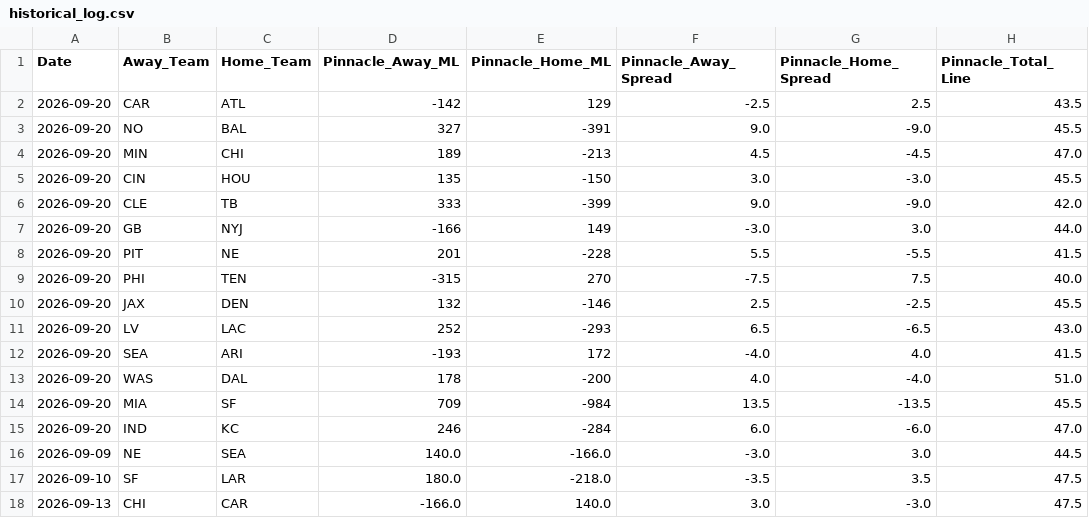
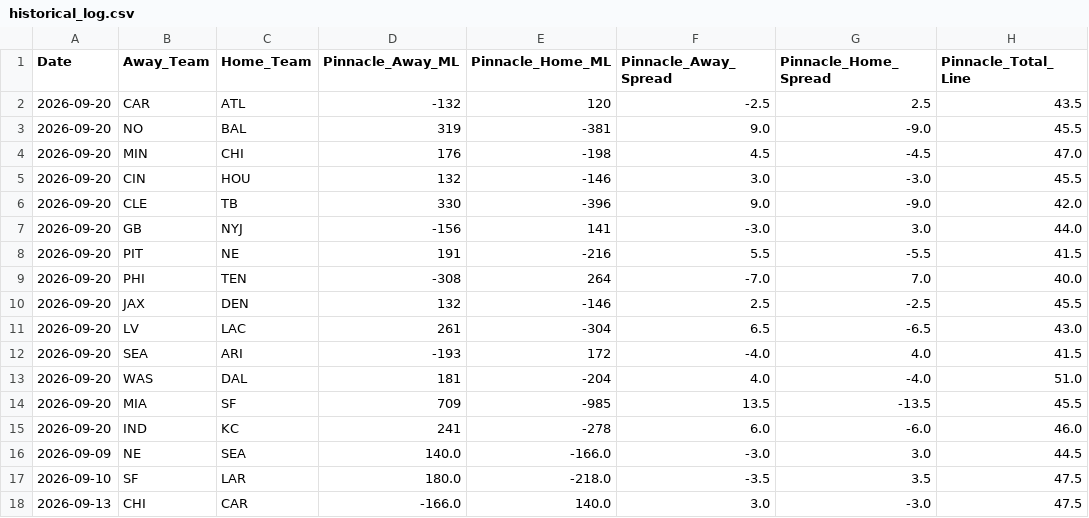
Before and after one commit to matthewmehl14-glitch/NFLMODEL, a CSV file: data/historical_log.csv, drawn as a sheet; only a part is shown; the diff names each change by its address in the sheet, - before the commit and + after, or states it on an @@ line.

```diff
--- a/data/historical_log.csv
+++ b/data/historical_log.csv
-D2 (Pinnacle_Away_ML): -142
+D2 (Pinnacle_Away_ML): -132
-E2 (Pinnacle_Home_ML): 129
+E2 (Pinnacle_Home_ML): 120
-D3 (Pinnacle_Away_ML): 327
+D3 (Pinnacle_Away_ML): 319
-E3 (Pinnacle_Home_ML): -391
+E3 (Pinnacle_Home_ML): -381
-D4 (Pinnacle_Away_ML): 189
+D4 (Pinnacle_Away_ML): 176
-E4 (Pinnacle_Home_ML): -213
+E4 (Pinnacle_Home_ML): -198
-D5 (Pinnacle_Away_ML): 135
+D5 (Pinnacle_Away_ML): 132
-E5 (Pinnacle_Home_ML): -150
+E5 (Pinnacle_Home_ML): -146
-D6 (Pinnacle_Away_ML): 333
+D6 (Pinnacle_Away_ML): 330
-E6 (Pinnacle_Home_ML): -399
+E6 (Pinnacle_Home_ML): -396
-D7 (Pinnacle_Away_ML): -166
+D7 (Pinnacle_Away_ML): -156
-E7 (Pinnacle_Home_ML): 149
+E7 (Pinnacle_Home_ML): 141
-D8 (Pinnacle_Away_ML): 201
+D8 (Pinnacle_Away_ML): 191
-E8 (Pinnacle_Home_ML): -228
+E8 (Pinnacle_Home_ML): -216
-D9 (Pinnacle_Away_ML): -315
+D9 (Pinnacle_Away_ML): -308
-E9 (Pinnacle_Home_ML): 270
+E9 (Pinnacle_Home_ML): 264
-F9 (Pinnacle_Away_Spread): -7.5
+F9 (Pinnacle_Away_Spread): -7.0
-G9 (Pinnacle_Home_Spread): 7.5
+G9 (Pinnacle_Home_Spread): 7.0
-D11 (Pinnacle_Away_ML): 252
+D11 (Pinnacle_Away_ML): 261
-E11 (Pinnacle_Home_ML): -293
+E11 (Pinnacle_Home_ML): -304
-D13 (Pinnacle_Away_ML): 178
+D13 (Pinnacle_Away_ML): 181
-E13 (Pinnacle_Home_ML): -200
+E13 (Pinnacle_Home_ML): -204
-E14 (Pinnacle_Home_ML): -984
+E14 (Pinnacle_Home_ML): -985
-D15 (Pinnacle_Away_ML): 246
+D15 (Pinnacle_Away_ML): 241
-E15 (Pinnacle_Home_ML): -284
+E15 (Pinnacle_Home_ML): -278
-H15 (Pinnacle_Total_Line): 47.0
+H15 (Pinnacle_Total_Line): 46.0
```
Also changed, not shown: history.csv, 2 other files.
